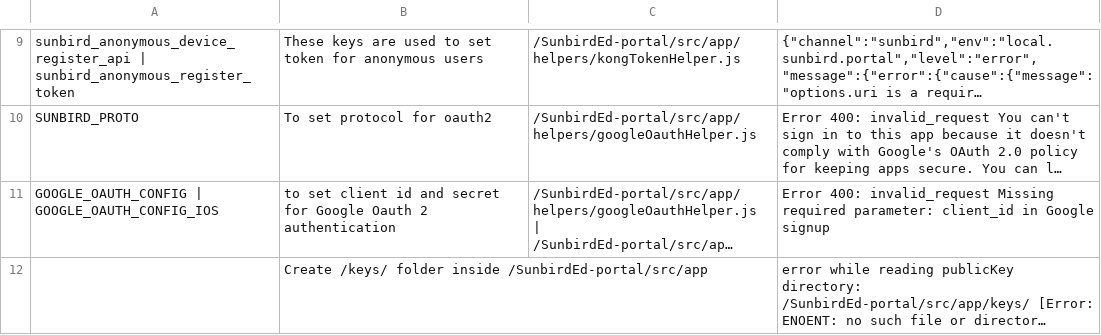
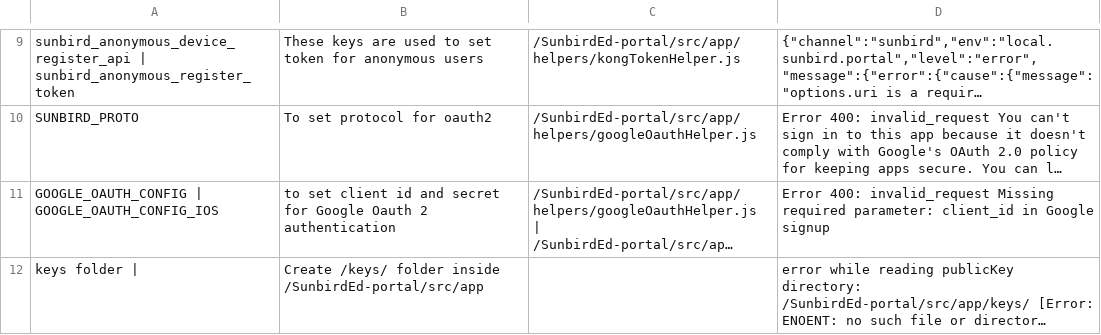
Before and after one commit to rajeshkumaravel/sb_csvdata, a TSV file: sampleTSV1.tsv, drawn as a sheet; only a part is shown, gaps mark what is left out; long unchanged cells end in …; the diff names each change by its address in the sheet, - before the commit and + after, or states it on an @@ line.

Commit message:
Update sampleTSV1.tsv

```diff
--- a/sampleTSV1.tsv
+++ b/sampleTSV1.tsv
-A12: (empty)
+A12: keys folder |
```
